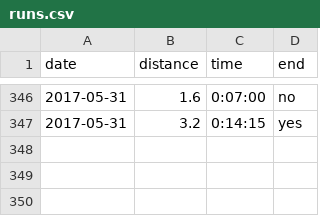
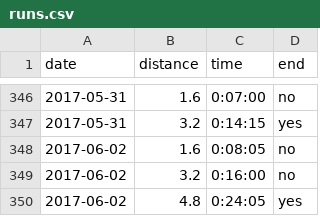
Before and after one commit to rob-in-europe/running, a CSV file: data/runs.csv, drawn as a sheet; only a part is shown, gaps mark what is left out; the diff names each change by its address in the sheet, - before the commit and + after, or states it on an @@ line.

Commit message:
Rather cool but still, held a gentle pace

```diff
--- a/data/runs.csv
+++ b/data/runs.csv
+row 348: 2017-06-02 | 1.6 | 0:08:05 | no
+row 349: 2017-06-02 | 3.2 | 0:16:00 | no
+row 350: 2017-06-02 | 4.8 | 0:24:05 | yes
```
